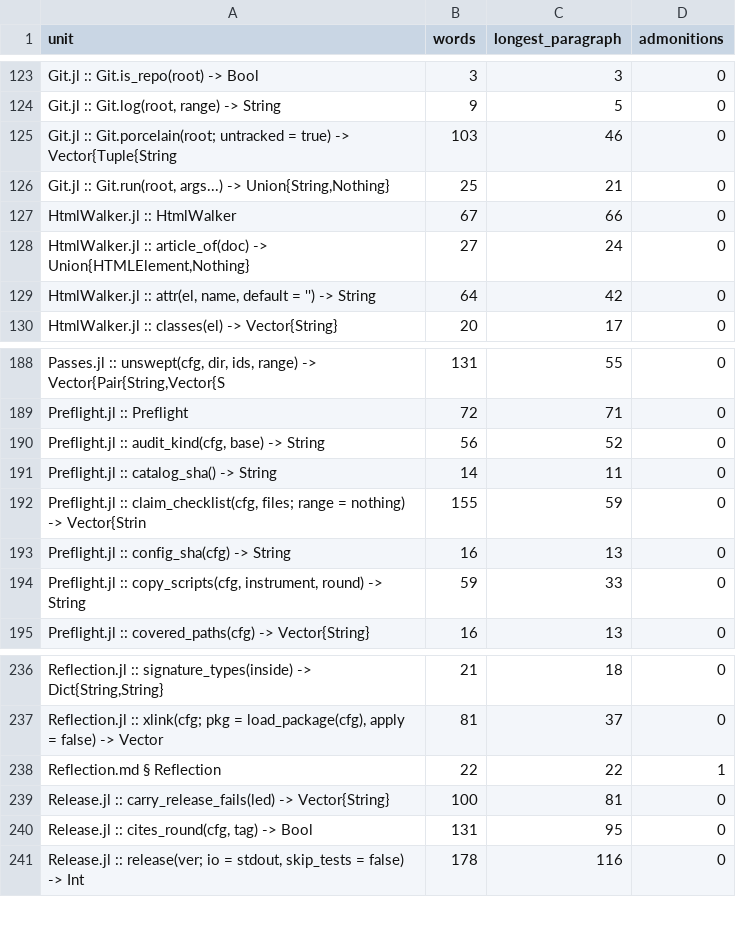
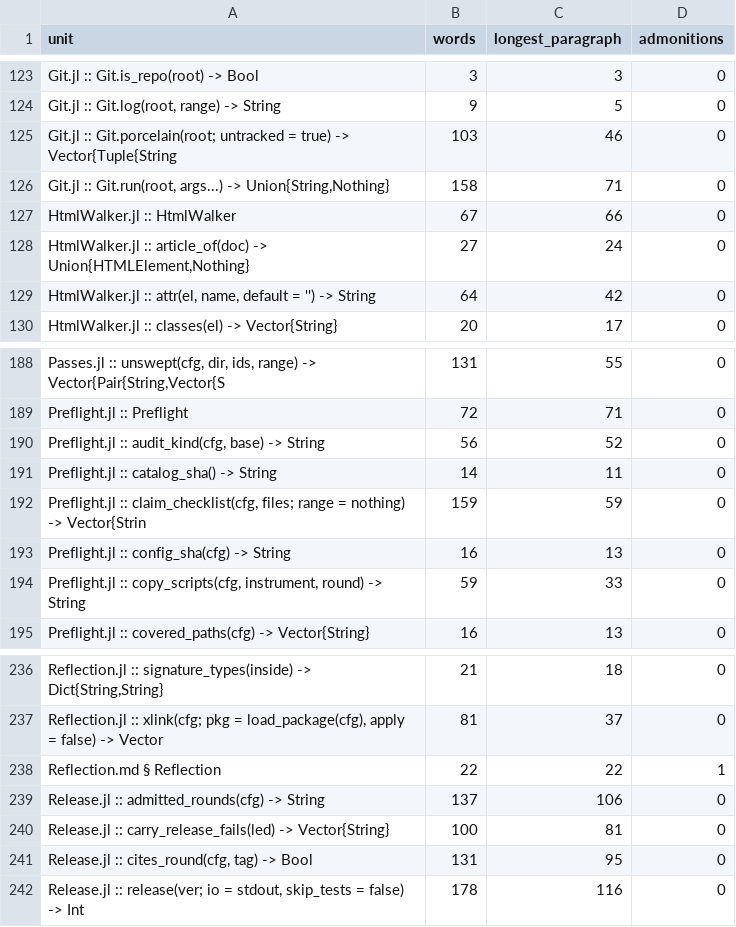
Before and after one commit to GrigorySarnitsky/GBGCodingTools.jl, a CSV file: docs/prose_shape.csv, drawn as a sheet; only a part is shown, gaps mark what is left out.

```diff
--- a/docs/prose_shape.csv
+++ b/docs/prose_shape.csv
@@ -125,3 +125,3 @@ unit,words,longest_paragraph,admonitions
 "Git.jl :: Git.porcelain(root; untracked = true) -> Vector{Tuple{String",103,46,0
-"Git.jl :: Git.run(root, args...) -> Union{String,Nothing}",25,21,0
+"Git.jl :: Git.run(root, args...) -> Union{String,Nothing}",158,71,0
 "HtmlWalker.jl :: HtmlWalker",67,66,0
@@ -191,3 +191,3 @@ unit,words,longest_paragraph,admonitions
 "Preflight.jl :: catalog_sha() -> String",14,11,0
-"Preflight.jl :: claim_checklist(cfg, files; range = nothing) -> Vector{Strin",155,59,0
+"Preflight.jl :: claim_checklist(cfg, files; range = nothing) -> Vector{Strin",159,59,0
 "Preflight.jl :: config_sha(cfg) -> String",16,13,0
@@ -238,2 +238,3 @@ unit,words,longest_paragraph,admonitions
 "Reflection.md § Reflection",22,22,1
+"Release.jl :: admitted_rounds(cfg) -> String",137,106,0
 "Release.jl :: carry_release_fails(led) -> Vector{String}",100,81,0
```
